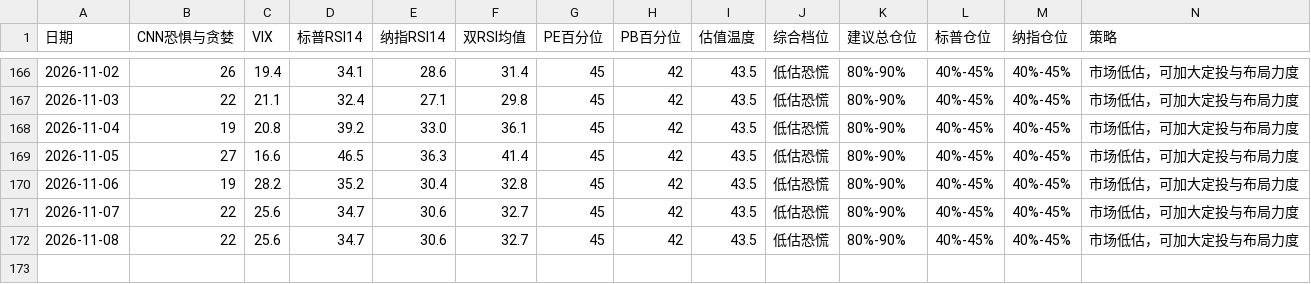
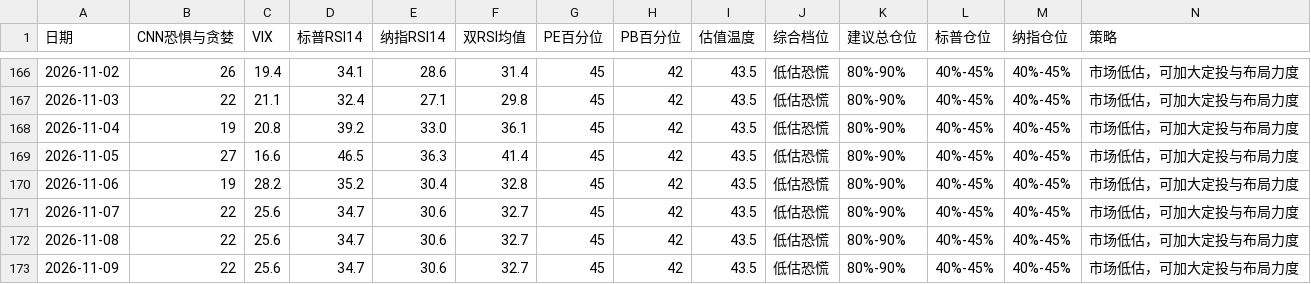
Before and after one commit to zysj8/investment-monitor, a CSV file: data.csv, drawn as a sheet; only a part is shown, gaps mark what is left out; the diff names each change by its address in the sheet, - before the commit and + after, or states it on an @@ line.

```diff
--- a/data.csv
+++ b/data.csv
+row 173: 2026-11-09 | 22 | 25.6 | 34.7 | 30.6 | 32.7 | 45 | 42 | 43.5 | 低估恐慌 | 80%-90% | 40%-45% | 40%-45% | 市场低估，可加大定投与布局力度
```
Also changed, not shown: 1 other file.
